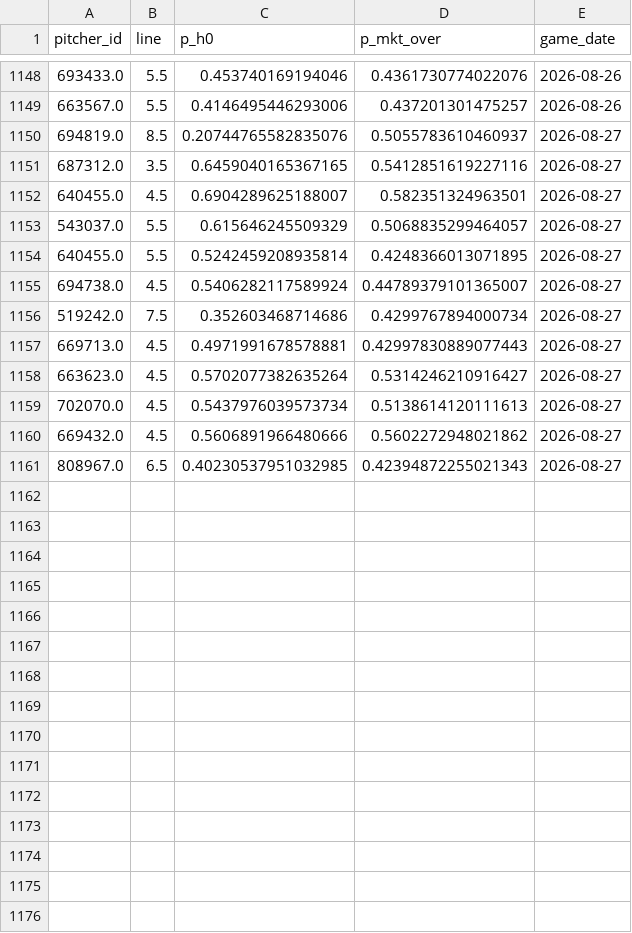
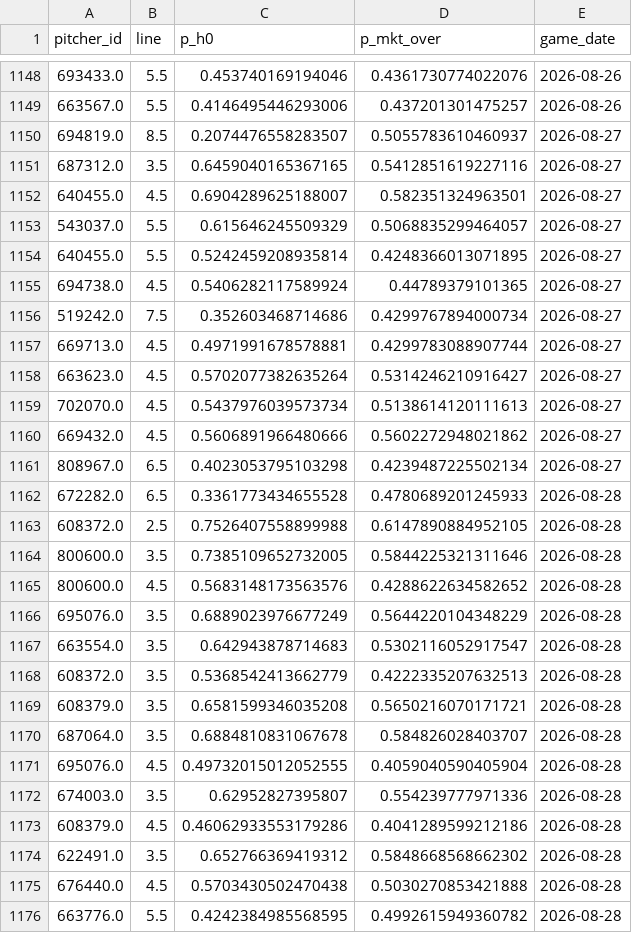
Before and after one commit to Msuresh32/pitcherKModel, a CSV file: data/daily/v2_predictions_log.csv, drawn as a sheet; only a part is shown, gaps mark what is left out; the diff covers the shown part only.

Commit message:
daily plays 2026-08-28 [auto]

```diff
--- a/data/daily/v2_predictions_log.csv
+++ b/data/daily/v2_predictions_log.csv
@@ -1149,3 +1149,3 @@ pitcher_id,line,p_h0,p_mkt_over,game_date
 663567.0,5.5,0.4146495446293006,0.437201301475257,2026-08-26
-694819.0,8.5,0.20744765582835076,0.5055783610460937,2026-08-27
+694819.0,8.5,0.2074476558283507,0.5055783610460937,2026-08-27
 687312.0,3.5,0.6459040165367165,0.5412851619227116,2026-08-27
@@ -1154,5 +1154,5 @@ pitcher_id,line,p_h0,p_mkt_over,game_date
 640455.0,5.5,0.5242459208935814,0.4248366013071895,2026-08-27
-694738.0,4.5,0.5406282117589924,0.44789379101365007,2026-08-27
+694738.0,4.5,0.5406282117589924,0.44789379101365,2026-08-27
 519242.0,7.5,0.352603468714686,0.4299767894000734,2026-08-27
-669713.0,4.5,0.4971991678578881,0.42997830889077443,2026-08-27
+669713.0,4.5,0.4971991678578881,0.4299783088907744,2026-08-27
 663623.0,4.5,0.5702077382635264,0.5314246210916427,2026-08-27
@@ -1160,2 +1160,17 @@ pitcher_id,line,p_h0,p_mkt_over,game_date
 669432.0,4.5,0.5606891966480666,0.5602272948021862,2026-08-27
-808967.0,6.5,0.40230537951032985,0.42394872255021343,2026-08-27
+808967.0,6.5,0.4023053795103298,0.4239487225502134,2026-08-27
+672282.0,6.5,0.3361773434655528,0.4780689201245933,2026-08-28
+608372.0,2.5,0.7526407558899988,0.6147890884952105,2026-08-28
+800600.0,3.5,0.7385109652732005,0.5844225321311646,2026-08-28
+800600.0,4.5,0.5683148173563576,0.4288622634582652,2026-08-28
+695076.0,3.5,0.6889023976677249,0.5644220104348229,2026-08-28
+663554.0,3.5,0.642943878714683,0.5302116052917547,2026-08-28
+608372.0,3.5,0.5368542413662779,0.4222335207632513,2026-08-28
+608379.0,3.5,0.6581599346035208,0.5650216070171721,2026-08-28
+687064.0,3.5,0.6884810831067678,0.584826028403707,2026-08-28
+695076.0,4.5,0.49732015012052555,0.4059040590405904,2026-08-28
+674003.0,3.5,0.62952827395807,0.554239777971336,2026-08-28
+608379.0,4.5,0.46062933553179286,0.4041289599212186,2026-08-28
+622491.0,3.5,0.652766369419312,0.5848668568662302,2026-08-28
+676440.0,4.5,0.5703430502470438,0.5030270853421888,2026-08-28
+663776.0,5.5,0.4242384985568595,0.4992615949360782,2026-08-28
```
Also changed, not shown: 20 added rows elsewhere in this file, 13 other files.
